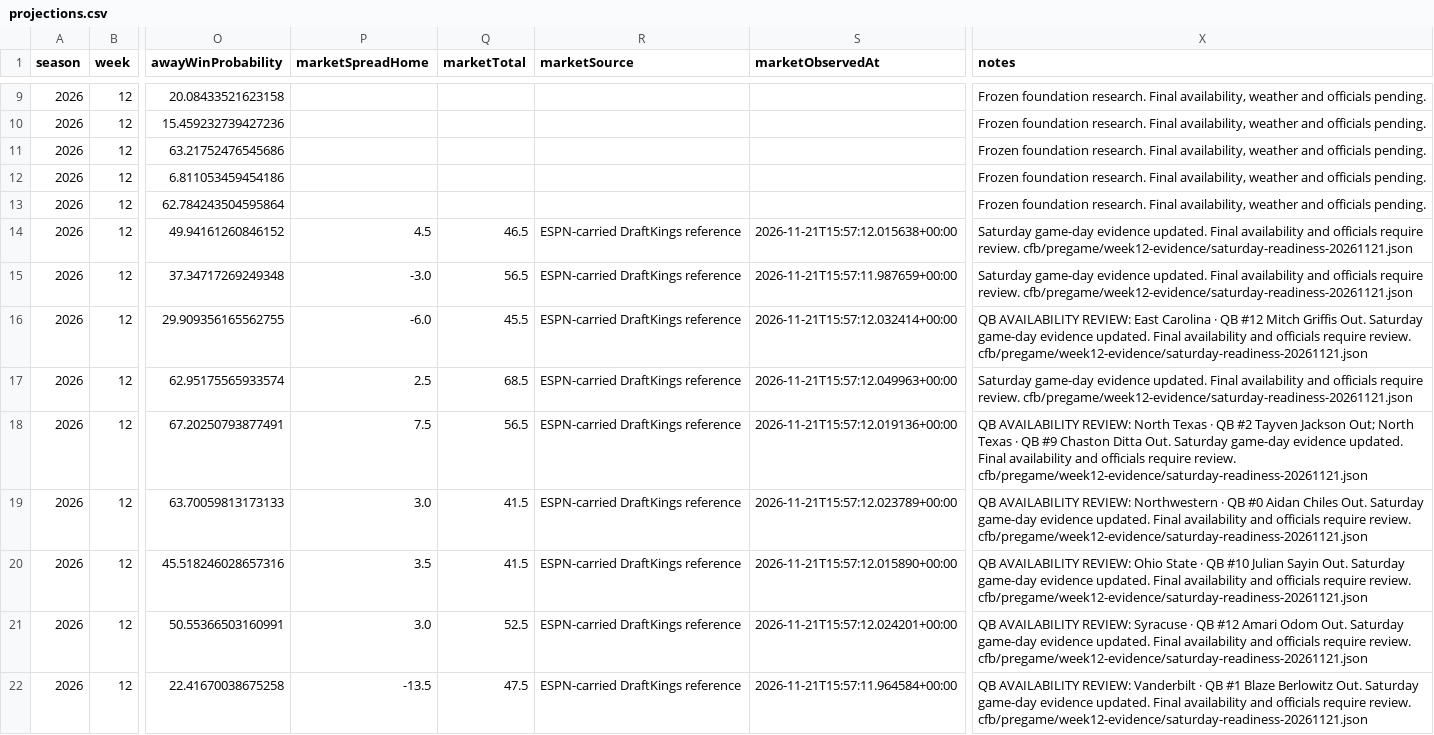
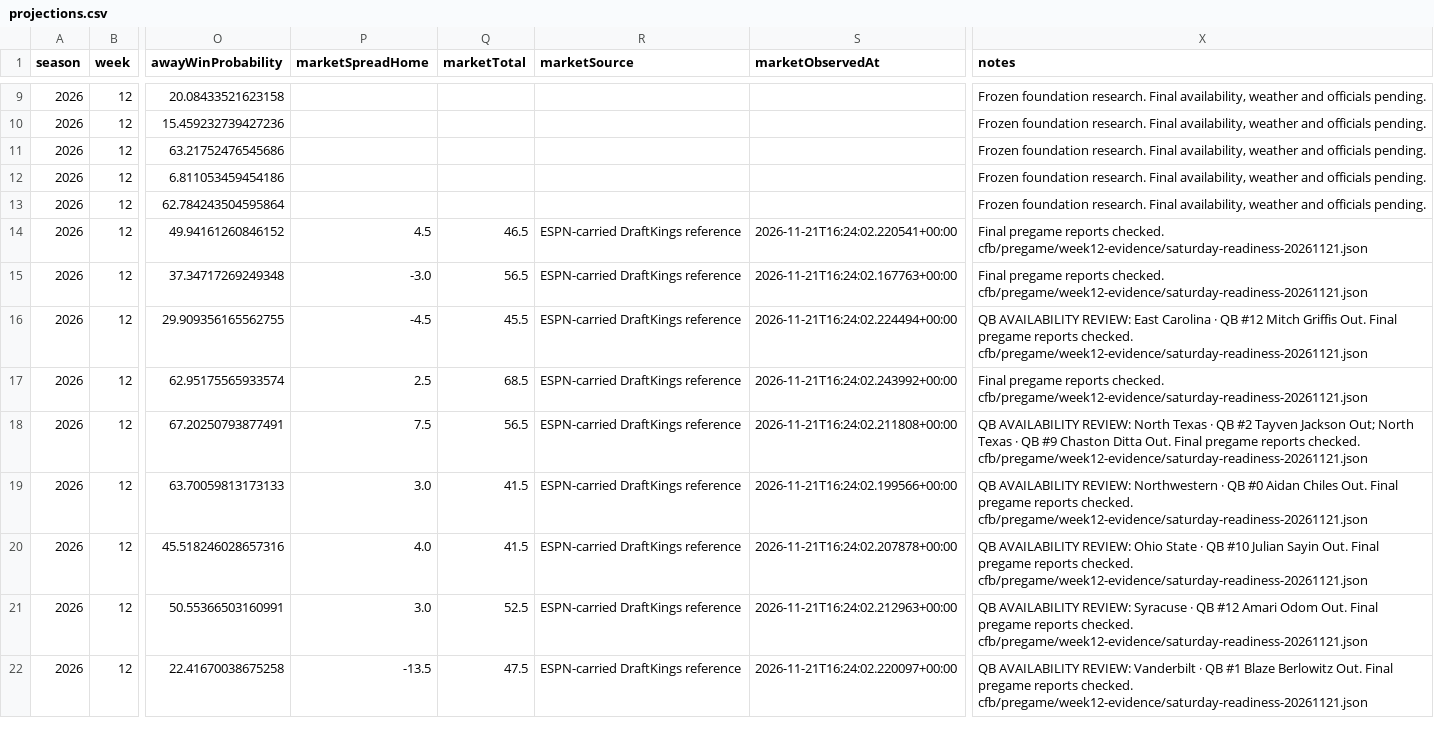
Before and after one commit to Yaboiee227/cfb-model-lab, a CSV file: data/projections.csv, drawn as a sheet; only a part is shown, gaps mark what is left out; the diff covers the shown part only; the diff names each change by its address in the sheet, - before the commit and + after, or states it on an @@ line.

Commit message:
Refresh final Saturday availability and both power-rating feeds (#49)

```diff
--- a/data/projections.csv
+++ b/data/projections.csv
-S14 (marketObservedAt): 2026-11-21T15:57:12.015638+00:00
+S14 (marketObservedAt): 2026-11-21T16:24:02.220541+00:00
-X14:X15 (notes): Saturday game-day evidence updated. Final availability and officials require review. cfb/pregame/week12-evidence/saturday-readiness-20261121.json
+X14:X15 (notes): Final pregame reports checked. cfb/pregame/week12-evidence/saturday-readiness-20261121.json
-S15 (marketObservedAt): 2026-11-21T15:57:11.987659+00:00
+S15 (marketObservedAt): 2026-11-21T16:24:02.167763+00:00
-P16 (marketSpreadHome): -6.0
+P16 (marketSpreadHome): -4.5
-S16 (marketObservedAt): 2026-11-21T15:57:12.032414+00:00
+S16 (marketObservedAt): 2026-11-21T16:24:02.224494+00:00
-X16 (notes): …Griffis Out. Saturday game-day evidence updated. Final availability and officials require review. cfb/pregame/week12-evidence/saturday-readiness-20261121.json
+X16 (notes): …Griffis Out. Final pregame reports checked. cfb/pregame/week12-evidence/saturday-readiness-20261121.json
-S17 (marketObservedAt): 2026-11-21T15:57:12.049963+00:00
+S17 (marketObservedAt): 2026-11-21T16:24:02.243992+00:00
-X17 (notes): Saturday game-day evidence updated. Final availability and officials require review. cfb/pregame/week12-evidence/saturday-readiness-20261121.json
+X17 (notes): Final pregame reports checked. cfb/pregame/week12-evidence/saturday-readiness-20261121.json
-S18 (marketObservedAt): 2026-11-21T15:57:12.019136+00:00
+S18 (marketObservedAt): 2026-11-21T16:24:02.211808+00:00
-X18 (notes): …Ditta Out. Saturday game-day evidence updated. Final availability and officials require review. cfb/pregame/week12-evidence/saturday-readiness-20261121.json
+X18 (notes): …Ditta Out. Final pregame reports checked. cfb/pregame/week12-evidence/saturday-readiness-20261121.json
-S19 (marketObservedAt): 2026-11-21T15:57:12.023789+00:00
+S19 (marketObservedAt): 2026-11-21T16:24:02.199566+00:00
-X19 (notes): …Chiles Out. Saturday game-day evidence updated. Final availability and officials require review. cfb/pregame/week12-evidence/saturday-readiness-20261121.json
+X19 (notes): …Chiles Out. Final pregame reports checked. cfb/pregame/week12-evidence/saturday-readiness-20261121.json
-P20 (marketSpreadHome): 3.5
+P20 (marketSpreadHome): 4.0
-S20 (marketObservedAt): 2026-11-21T15:57:12.015890+00:00
+S20 (marketObservedAt): 2026-11-21T16:24:02.207878+00:00
-X20 (notes): …Sayin Out. Saturday game-day evidence updated. Final availability and officials require review. cfb/pregame/week12-evidence/saturday-readiness-20261121.json
+X20 (notes): …Sayin Out. Final pregame reports checked. cfb/pregame/week12-evidence/saturday-readiness-20261121.json
-S21 (marketObservedAt): 2026-11-21T15:57:12.024201+00:00
+S21 (marketObservedAt): 2026-11-21T16:24:02.212963+00:00
-X21 (notes): …Odom Out. Saturday game-day evidence updated. Final availability and officials require review. cfb/pregame/week12-evidence/saturday-readiness-20261121.json
+X21 (notes): …Odom Out. Final pregame reports checked. cfb/pregame/week12-evidence/saturday-readiness-20261121.json
-S22 (marketObservedAt): 2026-11-21T15:57:11.964584+00:00
+S22 (marketObservedAt): 2026-11-21T16:24:02.220097+00:00
-X22 (notes): …Berlowitz Out. Saturday game-day evidence updated. Final availability and officials require review. cfb/pregame/week12-evidence/saturday-readiness-20261121.json
+X22 (notes): …Berlowitz Out. Final pregame reports checked. cfb/pregame/week12-evidence/saturday-readiness-20261121.json
```
Also changed, not shown: 93 edited cells elsewhere in this file, data/power-rankings/nfl.csv, 10 other files.
